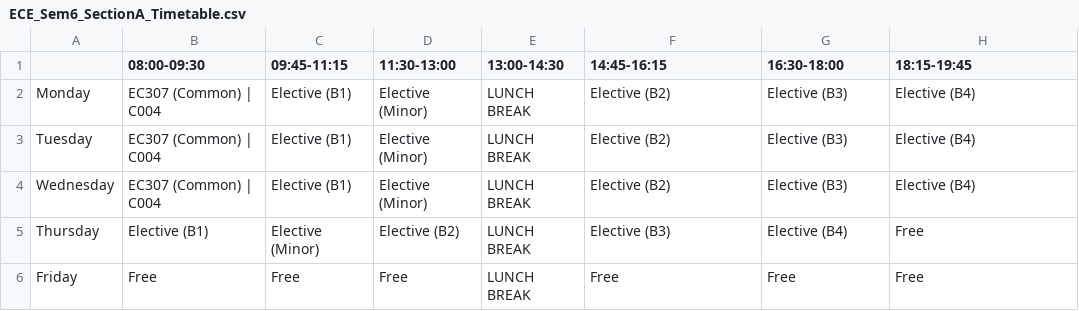
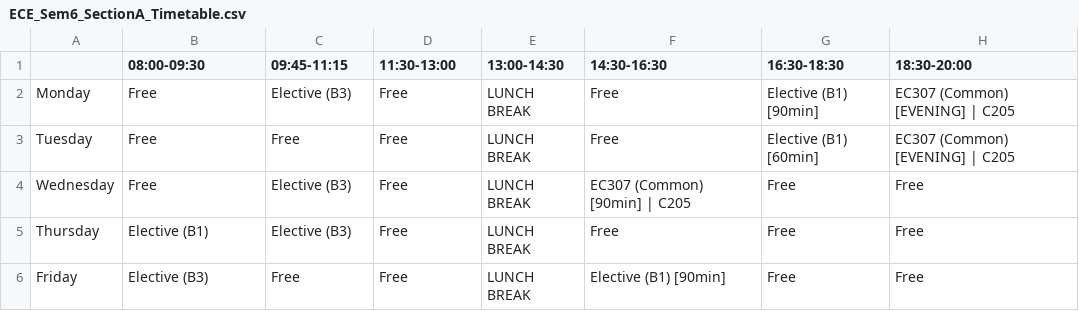
Before and after one commit to BeyondGamesTimeTable/Automated-TimeTable-IIIT-Dharwad, a CSV file: timetable_generator/timetable_outputs/ECE_Sem6_SectionA_Timetable.csv, drawn as a sheet.

```diff
--- a/timetable_generator/timetable_outputs/ECE_Sem6_SectionA_Timetable.csv
+++ b/timetable_generator/timetable_outputs/ECE_Sem6_SectionA_Timetable.csv
@@ -1,6 +1,6 @@
-,08:00-09:30,09:45-11:15,11:30-13:00,13:00-14:30,14:45-16:15,16:30-18:00,18:15-19:45
-Monday,EC307 (Common) | C004,Elective (B1),Elective (Minor),LUNCH BREAK,Elective (B2),Elective (B3),Elective (B4)
-Tuesday,EC307 (Common) | C004,Elective (B1),Elective (Minor),LUNCH BREAK,Elective (B2),Elective (B3),Elective (B4)
-Wednesday,EC307 (Common) | C004,Elective (B1),Elective (Minor),LUNCH BREAK,Elective (B2),Elective (B3),Elective (B4)
-Thursday,Elective (B1),Elective (Minor),Elective (B2),LUNCH BREAK,Elective (B3),Elective (B4),Free
-Friday,Free,Free,Free,LUNCH BREAK,Free,Free,Free
+,08:00-09:30,09:45-11:15,11:30-13:00,13:00-14:30,14:30-16:30,16:30-18:30,18:30-20:00
+Monday,Free,Elective (B3),Free,LUNCH BREAK,Free,Elective (B1) [90min],EC307 (Common) [EVENING] | C205
+Tuesday,Free,Free,Free,LUNCH BREAK,Free,Elective (B1) [60min],EC307 (Common) [EVENING] | C205
+Wednesday,Free,Elective (B3),Free,LUNCH BREAK,EC307 (Common) [90min] | C205,Free,Free
+Thursday,Elective (B1),Elective (B3),Free,LUNCH BREAK,Free,Free,Free
+Friday,Elective (B3),Free,Free,LUNCH BREAK,Elective (B1) [90min],Free,Free
```
Also changed, not shown: timetable_generator/timetable_outputs/CSE_Sem6_SectionA_Timetable.csv, timetable_generator/timetable_outputs/CSE_Sem6_SectionB_Timetable.csv, 39 other files.
